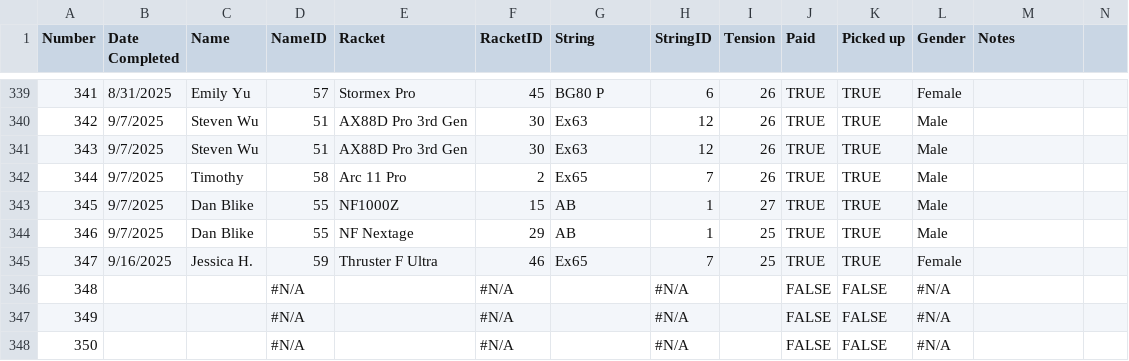
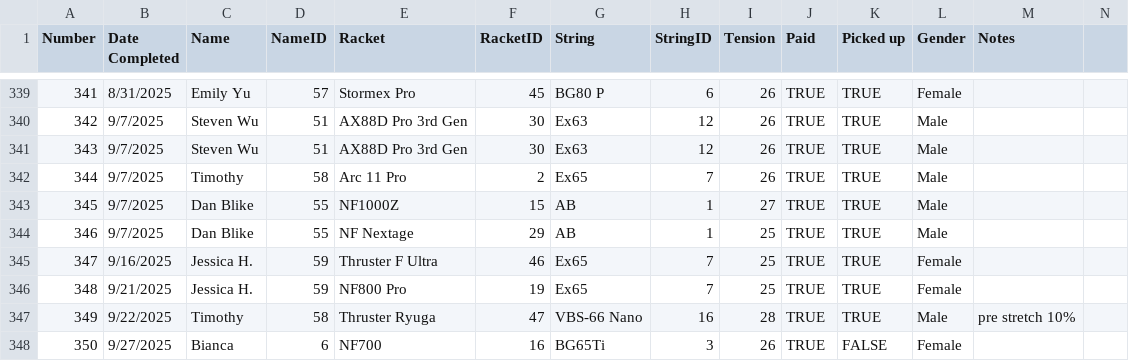
Before and after one commit to Brandonlee-2002/Stringing-Analysis, a CSV file: data/RestringLog.csv, drawn as a sheet; only a part is shown, gaps mark what is left out; the diff covers the shown part only; the diff names each change by its address in the sheet, - before the commit and + after, or states it on an @@ line.

Commit message:
update data 9/29/25

```diff
--- a/data/RestringLog.csv
+++ b/data/RestringLog.csv
-B346 (Date Completed): (empty)
+B346 (Date Completed): 9/21/2025
-C346 (Name): (empty)
+C346 (Name): Jessica H.
-D346 (NameID): #N/A
+D346 (NameID): 59
-E346 (Racket): (empty)
+E346 (Racket): NF800 Pro
-F346 (RacketID): #N/A
+F346 (RacketID): 19
-G346 (String): (empty)
+G346 (String): Ex65
-H346 (StringID): #N/A
+H346 (StringID): 7
-I346 (Tension): (empty)
+I346 (Tension): 25
-J346:J348 (Paid): FALSE
+J346:J348 (Paid): TRUE
-K346:K347 (Picked up): FALSE
+K346:K347 (Picked up): TRUE
-L346 (Gender): #N/A
+L346 (Gender): Female
-B347 (Date Completed): (empty)
+B347 (Date Completed): 9/22/2025
-C347 (Name): (empty)
+C347 (Name): Timothy
-D347 (NameID): #N/A
+D347 (NameID): 58
-E347 (Racket): (empty)
+E347 (Racket): Thruster Ryuga
-F347 (RacketID): #N/A
+F347 (RacketID): 47
-G347 (String): (empty)
+G347 (String): VBS-66 Nano
-H347 (StringID): #N/A
+H347 (StringID): 16
-I347 (Tension): (empty)
+I347 (Tension): 28
-L347 (Gender): #N/A
+L347 (Gender): Male
-M347 (Notes): (empty)
+M347 (Notes): pre stretch 10%
-B348 (Date Completed): (empty)
+B348 (Date Completed): 9/27/2025
-C348 (Name): (empty)
+C348 (Name): Bianca
-D348 (NameID): #N/A
+D348 (NameID): 6
-E348 (Racket): (empty)
+E348 (Racket): NF700
-F348 (RacketID): #N/A
+F348 (RacketID): 16
-G348 (String): (empty)
+G348 (String): BG65Ti
-H348 (StringID): #N/A
+H348 (StringID): 3
-I348 (Tension): (empty)
+I348 (Tension): 26
-L348 (Gender): #N/A
+L348 (Gender): Female
```
Also changed, not shown: 11 edited cells elsewhere in this file.
